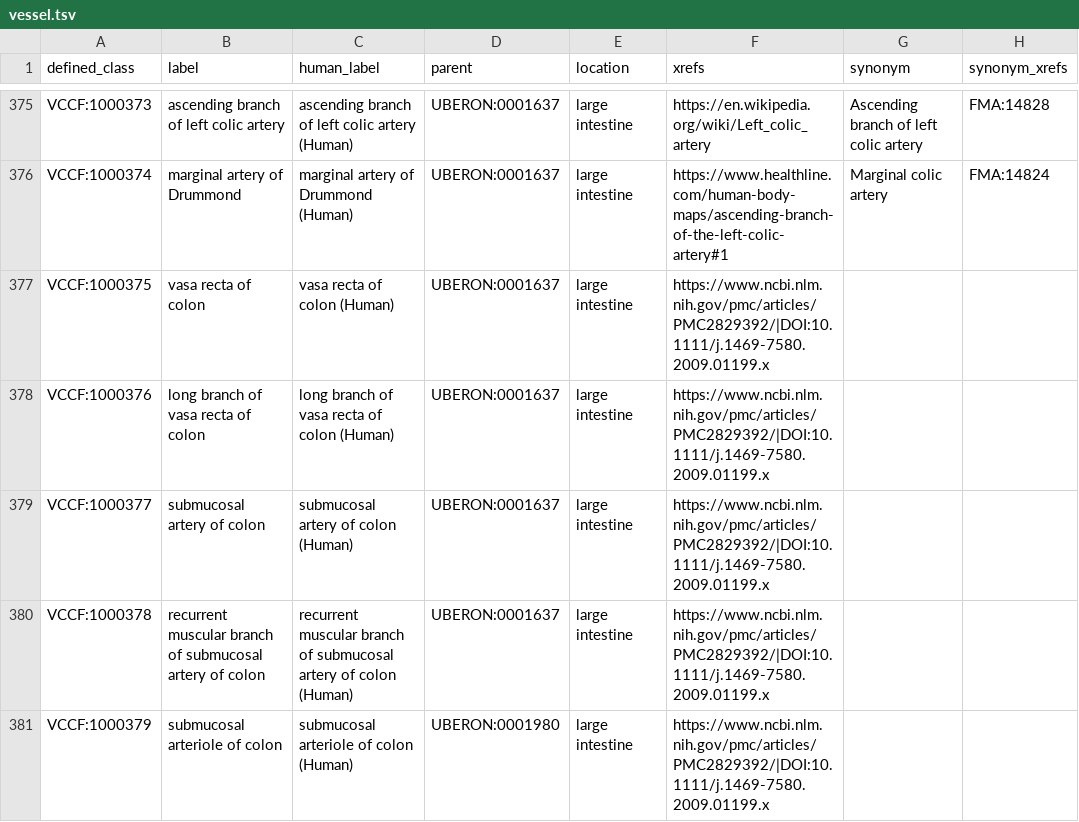
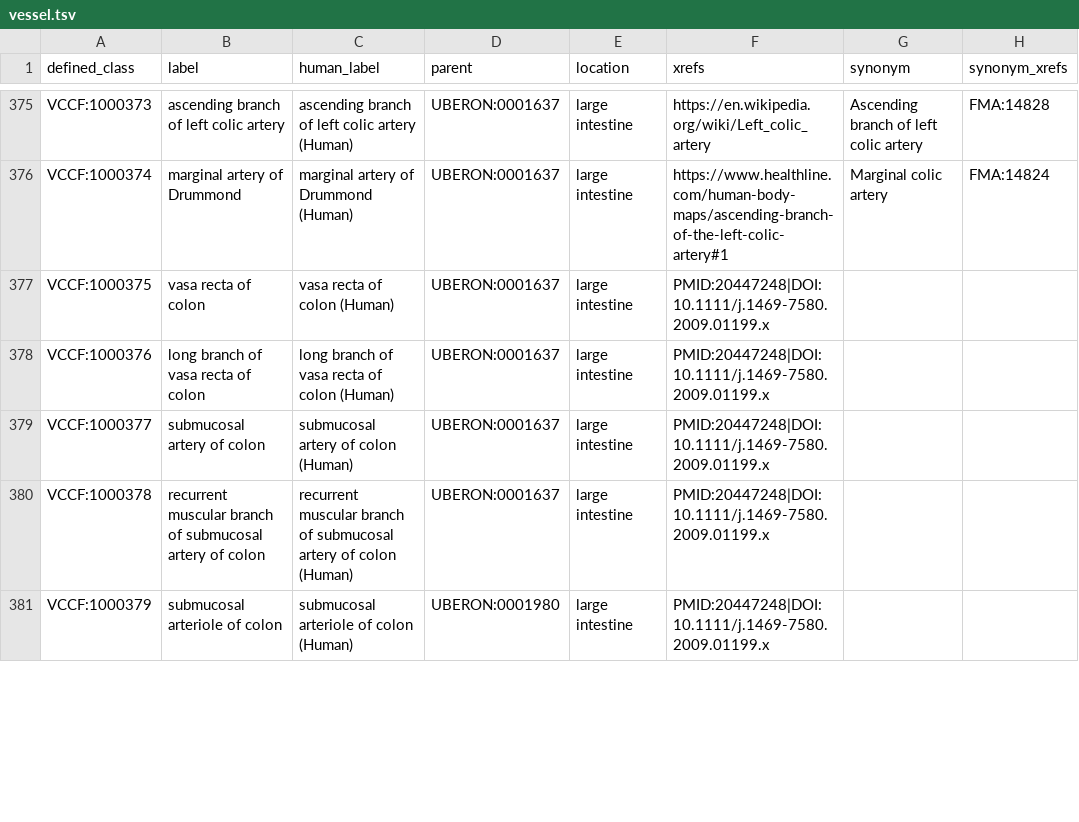
Before and after one commit to obophenotype/vccf-ontology, a TSV file: src/patterns/data/default/vessel.tsv, drawn as a sheet; only a part is shown, gaps mark what is left out; the diff covers the shown part only; the diff names each change by its address in the sheet, - before the commit and + after, or states it on an @@ line.

Commit message:
Transform PMCID into PMID (#11)
* transform pmc urls into PMID terms

* apply pmid in definitions

---------

Co-authored-by: Anita Caron <anitacaron@users.noreply.github.com>

```diff
--- a/src/patterns/data/default/vessel.tsv
+++ b/src/patterns/data/default/vessel.tsv
-F377:F381 (xrefs): https://www.ncbi.nlm.nih.gov/pmc/articles/PMC2829392/|DOI:10.1111/j.1469-7580.2009.01199.x
+F377:F381 (xrefs): PMID:20447248|DOI:10.1111/j.1469-7580.2009.01199.x
```
Also changed, not shown: 54 edited cells elsewhere in this file, 3 other files.
